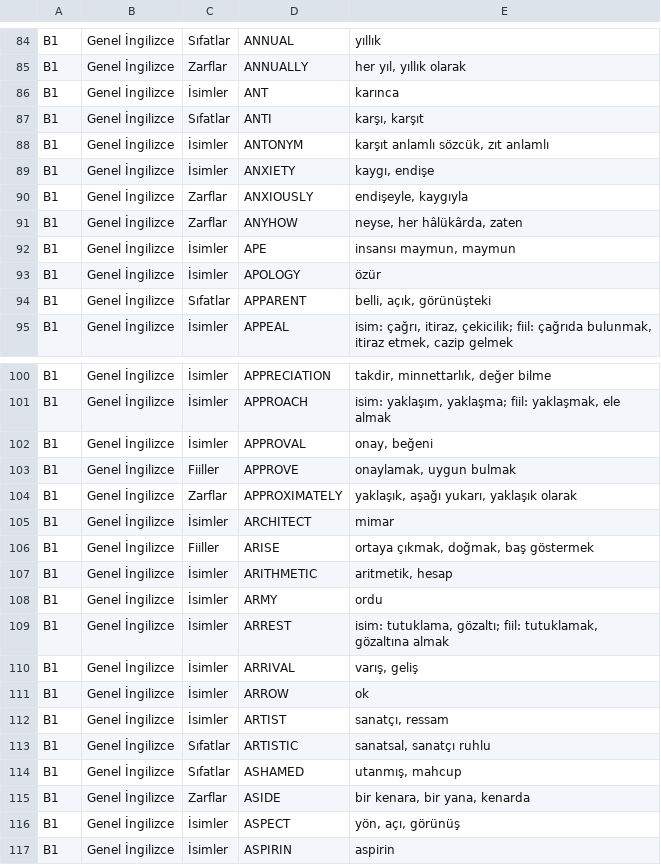
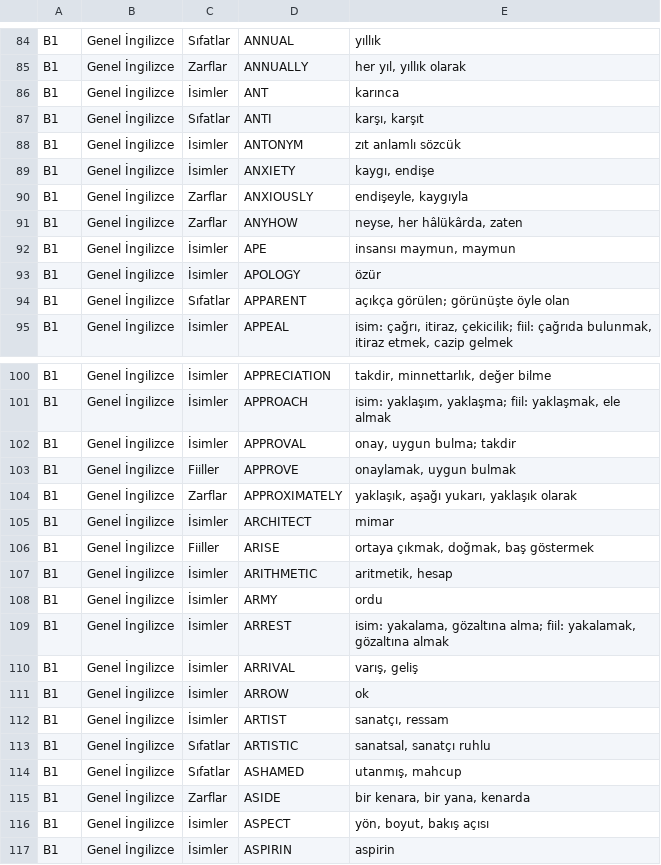
Before and after one commit to ineklemihribanse-design/WordQuestAI, a TSV file: tools/v175/content/wordquest_en_tr_B1.tsv, drawn as a sheet; only a part is shown, gaps mark what is left out; the diff covers the shown part only.

```diff
--- a/tools/v175/content/wordquest_en_tr_B1.tsv
+++ b/tools/v175/content/wordquest_en_tr_B1.tsv
@@ -87,3 +87,3 @@ B1	Genel İngilizce	İsimler	ANT	karınca
 B1	Genel İngilizce	Sıfatlar	ANTI	karşı, karşıt
-B1	Genel İngilizce	İsimler	ANTONYM	karşıt anlamlı sözcük, zıt anlamlı
+B1	Genel İngilizce	İsimler	ANTONYM	zıt anlamlı sözcük
 B1	Genel İngilizce	İsimler	ANXIETY	kaygı, endişe
@@ -93,3 +93,3 @@ B1	Genel İngilizce	İsimler	APE	insansı maymun, maymun
 B1	Genel İngilizce	İsimler	APOLOGY	özür
-B1	Genel İngilizce	Sıfatlar	APPARENT	belli, açık, görünüşteki
+B1	Genel İngilizce	Sıfatlar	APPARENT	açıkça görülen; görünüşte öyle olan
 B1	Genel İngilizce	İsimler	APPEAL	isim: çağrı, itiraz, çekicilik; fiil: çağrıda bulunmak, itiraz etmek, cazip gelmek
@@ -101,3 +101,3 @@ B1	Genel İngilizce	İsimler	APPRECIATION	takdir, minnettarlık, değer bilme
 B1	Genel İngilizce	İsimler	APPROACH	isim: yaklaşım, yaklaşma; fiil: yaklaşmak, ele almak
-B1	Genel İngilizce	İsimler	APPROVAL	onay, beğeni
+B1	Genel İngilizce	İsimler	APPROVAL	onay, uygun bulma; takdir
 B1	Genel İngilizce	Fiiller	APPROVE	onaylamak, uygun bulmak
@@ -108,3 +108,3 @@ B1	Genel İngilizce	İsimler	ARITHMETIC	aritmetik, hesap
 B1	Genel İngilizce	İsimler	ARMY	ordu
-B1	Genel İngilizce	İsimler	ARREST	isim: tutuklama, gözaltı; fiil: tutuklamak, gözaltına almak
+B1	Genel İngilizce	İsimler	ARREST	isim: yakalama, gözaltına alma; fiil: yakalamak, gözaltına almak
 B1	Genel İngilizce	İsimler	ARRIVAL	varış, geliş
@@ -115,3 +115,3 @@ B1	Genel İngilizce	Sıfatlar	ASHAMED	utanmış, mahcup
 B1	Genel İngilizce	Zarflar	ASIDE	bir kenara, bir yana, kenarda
-B1	Genel İngilizce	İsimler	ASPECT	yön, açı, görünüş
+B1	Genel İngilizce	İsimler	ASPECT	yön, boyut, bakış açısı
 B1	Genel İngilizce	İsimler	ASPIRIN	aspirin
```
Also changed, not shown: 20 edited cells elsewhere in this file.
